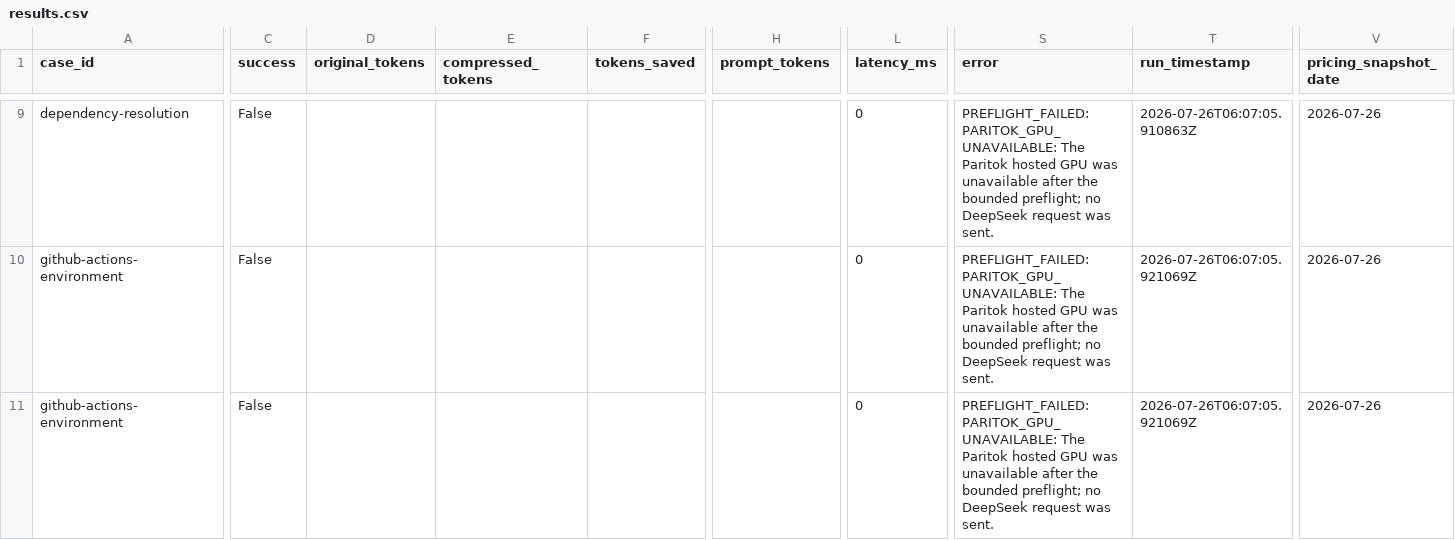
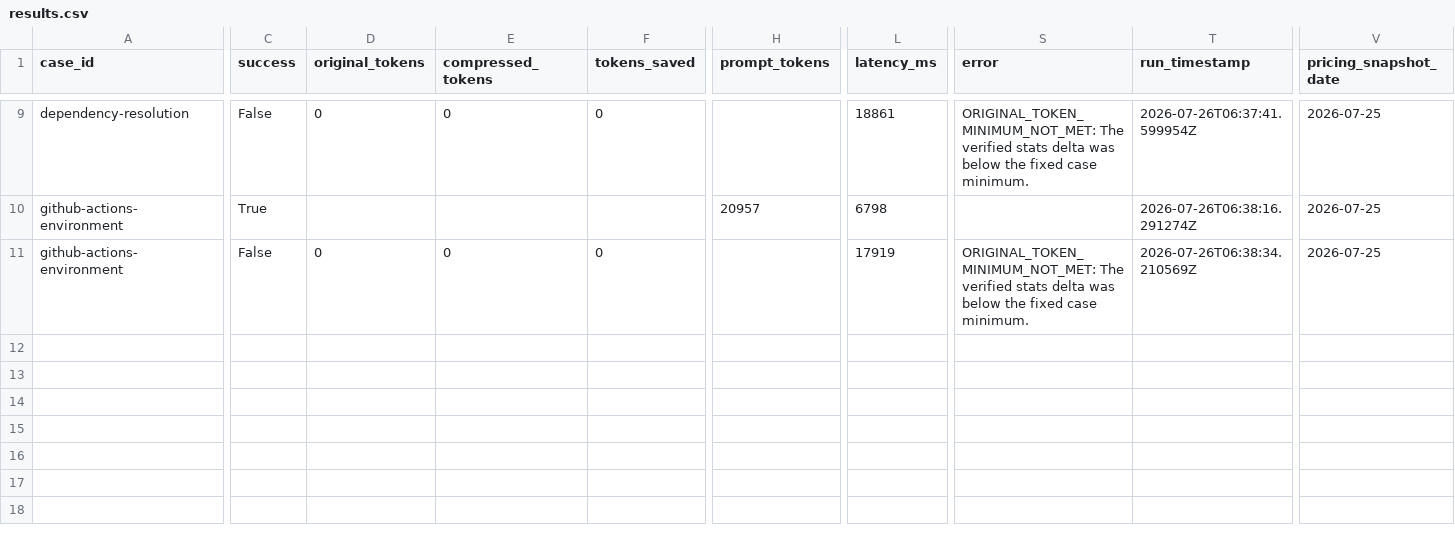
Before and after one commit to Gxinxin-sudo/LeanCI, a CSV file: benchmarks/results.csv, drawn as a sheet; only a part is shown, gaps mark what is left out; the diff covers the shown part only; the diff names each change by its address in the sheet, - before the commit and + after, or states it on an @@ line.

Commit message:
bench: record real five-case acceptance run

```diff
--- a/benchmarks/results.csv
+++ b/benchmarks/results.csv
-D9 (original_tokens): (empty)
+D9 (original_tokens): 0
-E9 (compressed_tokens): (empty)
+E9 (compressed_tokens): 0
-F9 (tokens_saved): (empty)
+F9 (tokens_saved): 0
-L9 (latency_ms): 0
+L9 (latency_ms): 18861
-S9 (error): PREFLIGHT_FAILED: PARITOK_GPU_UNAVAILABLE: The Paritok hosted GPU was unavailable after the bounded preflight; no DeepSeek request was sent.
+S9 (error): ORIGINAL_TOKEN_MINIMUM_NOT_MET: The verified stats delta was below the fixed case minimum.
-T9 (run_timestamp): 2026-07-26T06:07:05.910863Z
+T9 (run_timestamp): 2026-07-26T06:37:41.599954Z
-V9:V11 (pricing_snapshot_date): 2026-07-26
+V9:V11 (pricing_snapshot_date): 2026-07-25
-C10 (success): False
+C10 (success): True
-H10 (prompt_tokens): (empty)
+H10 (prompt_tokens): 20957
-L10 (latency_ms): 0
+L10 (latency_ms): 6798
-S10 (error): PREFLIGHT_FAILED: PARITOK_GPU_UNAVAILABLE: The Paritok hosted GPU was unavailable after the bounded preflight; no DeepSeek request was sent.
+S10 (error): (empty)
-T10 (run_timestamp): 2026-07-26T06:07:05.921069Z
+T10 (run_timestamp): 2026-07-26T06:38:16.291274Z
-D11 (original_tokens): (empty)
+D11 (original_tokens): 0
-E11 (compressed_tokens): (empty)
+E11 (compressed_tokens): 0
-F11 (tokens_saved): (empty)
+F11 (tokens_saved): 0
-L11 (latency_ms): 0
+L11 (latency_ms): 17919
-S11 (error): PREFLIGHT_FAILED: PARITOK_GPU_UNAVAILABLE: The Paritok hosted GPU was unavailable after the bounded preflight; no DeepSeek request was sent.
+S11 (error): ORIGINAL_TOKEN_MINIMUM_NOT_MET: The verified stats delta was below the fixed case minimum.
-T11 (run_timestamp): 2026-07-26T06:07:05.921069Z
+T11 (run_timestamp): 2026-07-26T06:38:34.210569Z
```
Also changed, not shown: 1 added row, 1 removed row and 69 edited cells elsewhere in this file, 7 other files.
